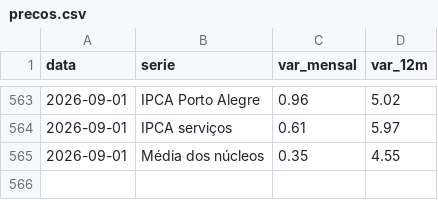
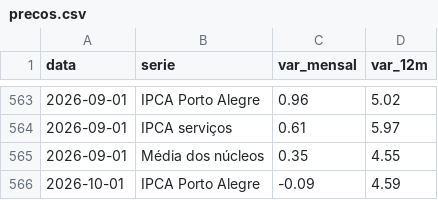
Before and after one commit to pietrosalvador5-boop/painel-economico-fecomercio-rs, a CSV file: dados/precos.csv, drawn as a sheet; only a part is shown, gaps mark what is left out.

```diff
--- a/dados/precos.csv
+++ b/dados/precos.csv
@@ -565 +565,2 @@ data,serie,var_mensal,var_12m
 2026-09-01,Média dos núcleos,0.35,4.55
+2026-10-01,IPCA Porto Alegre,-0.09,4.59
```
Also changed, not shown: 1 other file.
